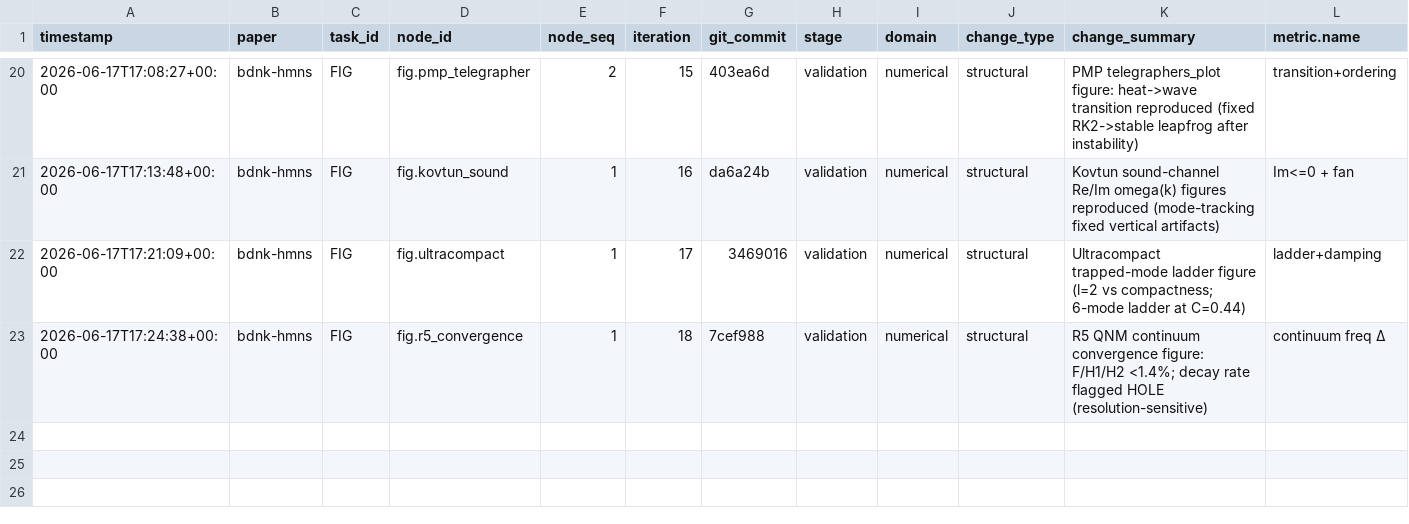
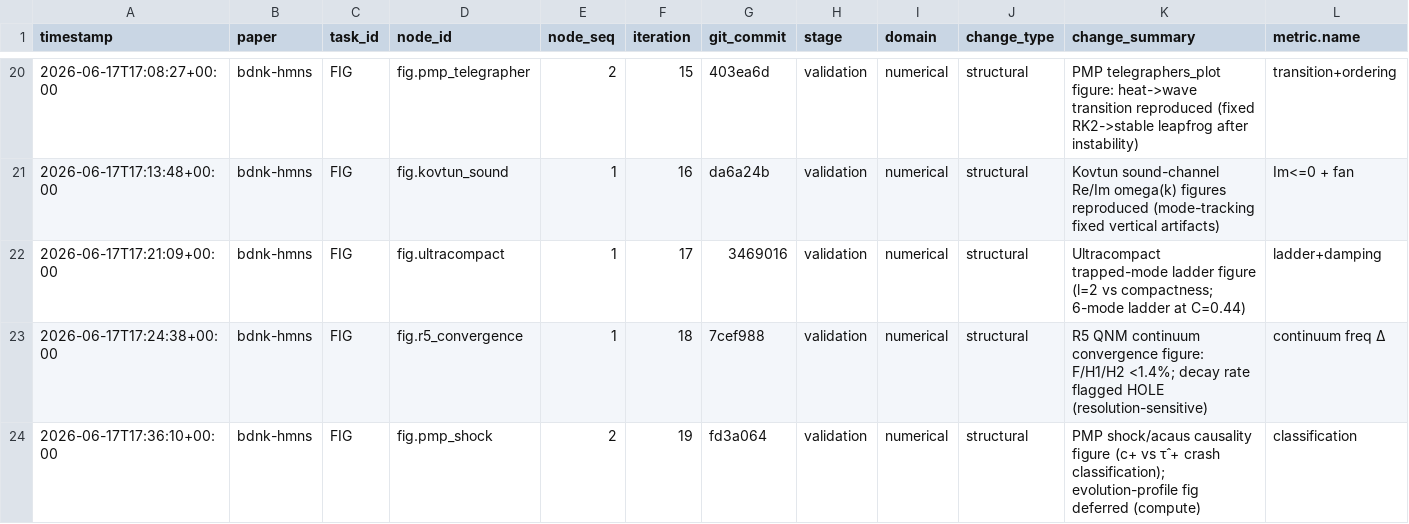
Before and after one commit to FoAKTEE/BDNK, a CSV file: error-database/paper_bdnk-hmns/summary.csv, drawn as a sheet; only a part is shown, gaps mark what is left out; rows hold the shown columns only; the diff names each change by its address in the sheet, - before the commit and + after, or states it on an @@ line.

```diff
--- a/error-database/paper_bdnk-hmns/summary.csv
+++ b/error-database/paper_bdnk-hmns/summary.csv
+row 24: 2026-06-17T17:36:10+00:00 | bdnk-hmns | FIG | fig.pmp_shock | 2 | 19 | fd3a064 | validation | numerical | structural | PMP shock/acaus causality figure (c+ vs τ̂ + crash classification); evolution-profile fig deferred (compute) | classification
```
Also changed, not shown: knowledge-database/paper_bdnk-hmns/summary.csv, 6 other files.
